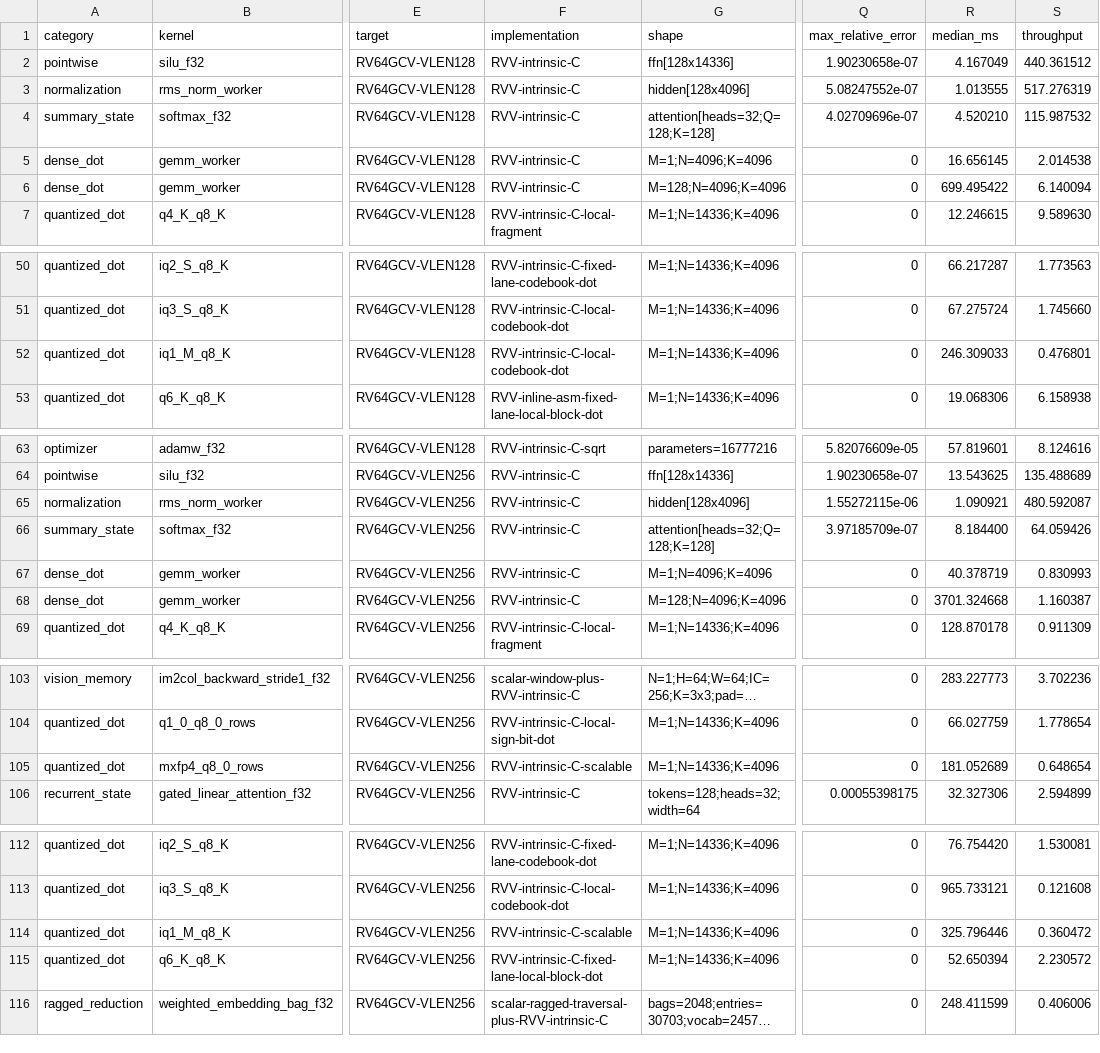
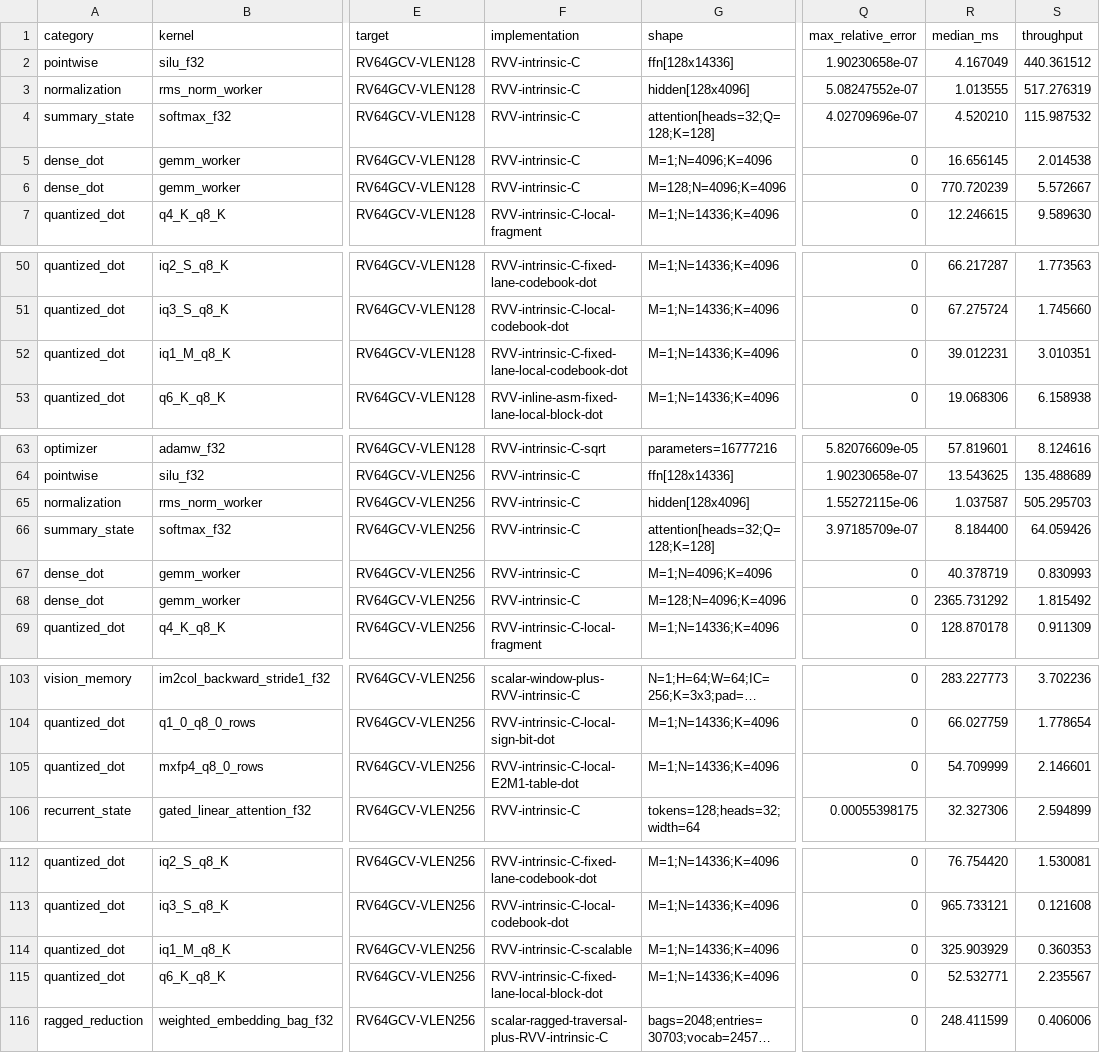
Before and after one commit to zzyu5/Weft, a CSV file: report/weft-kernel-performance.csv, drawn as a sheet; only a part is shown, gaps mark what is left out; long unchanged cells end in …; the diff covers the shown part only; the diff names each change by its address in the sheet, - before the commit and + after, or states it on an @@ line.

Commit message:
Separate RISC-V planning from intrinsic emission

```diff
--- a/report/weft-kernel-performance.csv
+++ b/report/weft-kernel-performance.csv
-R6 (median_ms): 699.495422
+R6 (median_ms): 770.720239
-S6 (throughput): 6.140094
+S6 (throughput): 5.572667
-F52 (implementation): RVV-intrinsic-C-local-codebook-dot
+F52 (implementation): RVV-intrinsic-C-fixed-lane-local-codebook-dot
-R52 (median_ms): 246.309033
+R52 (median_ms): 39.012231
-S52 (throughput): 0.476801
+S52 (throughput): 3.010351
-R65 (median_ms): 1.090921
+R65 (median_ms): 1.037587
-S65 (throughput): 480.592087
+S65 (throughput): 505.295703
-R68 (median_ms): 3701.324668
+R68 (median_ms): 2365.731292
-S68 (throughput): 1.160387
+S68 (throughput): 1.815492
-F105 (implementation): RVV-intrinsic-C-scalable
+F105 (implementation): RVV-intrinsic-C-local-E2M1-table-dot
-R105 (median_ms): 181.052689
+R105 (median_ms): 54.709999
-S105 (throughput): 0.648654
+S105 (throughput): 2.146601
-R114 (median_ms): 325.796446
+R114 (median_ms): 325.903929
-S114 (throughput): 0.360472
+S114 (throughput): 0.360353
-R115 (median_ms): 52.650394
+R115 (median_ms): 52.532771
-S115 (throughput): 2.230572
+S115 (throughput): 2.235567
```
Also changed, not shown: 8 edited cells elsewhere in this file, 19 other files.
